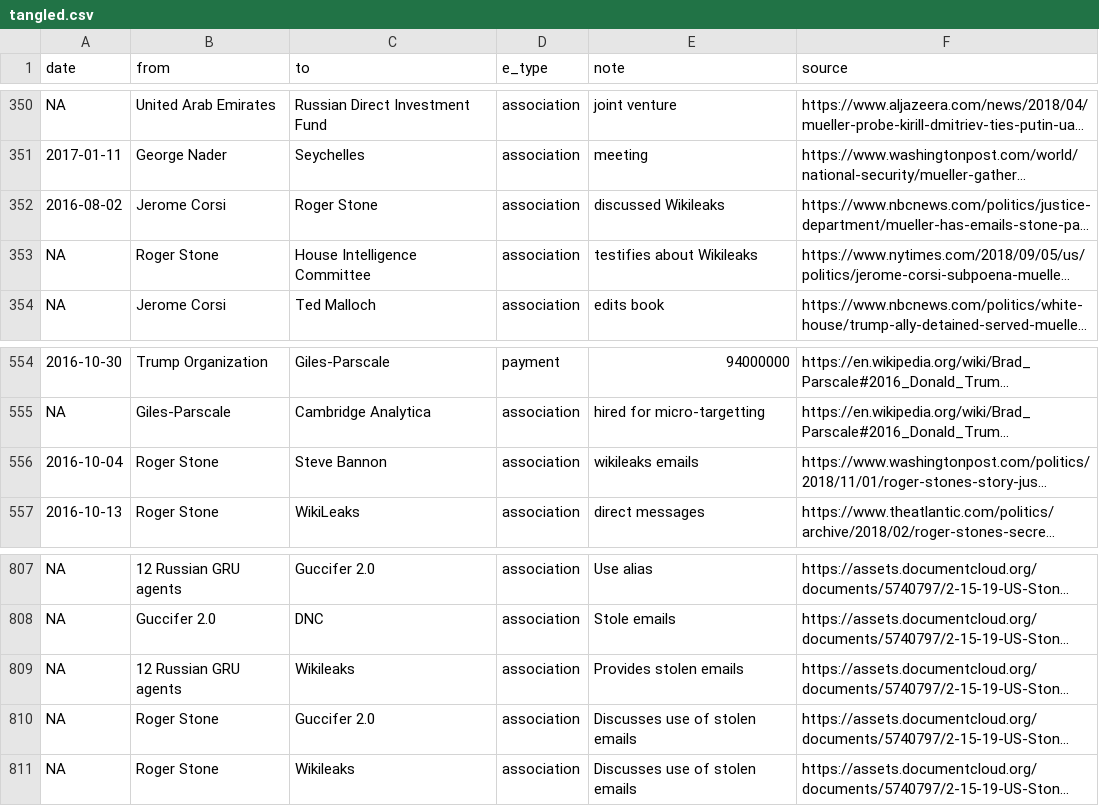
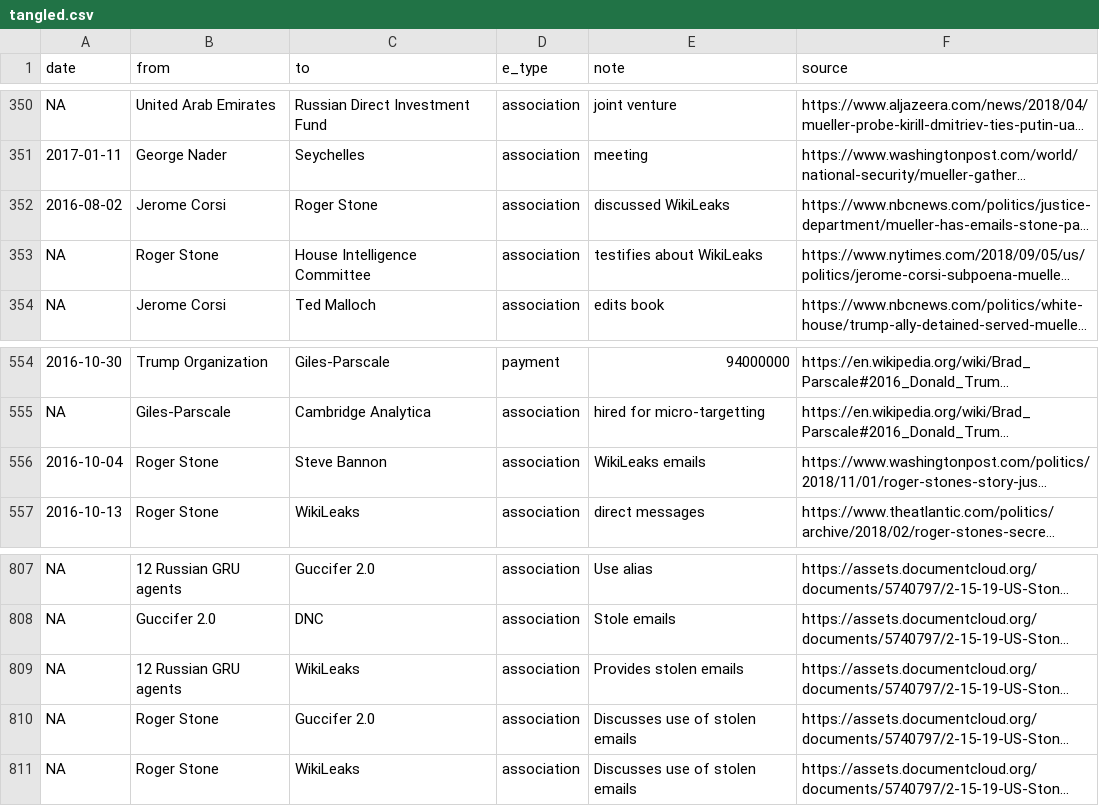
Before and after one commit to schnee/tangled, a CSV file: data/tangled.csv, drawn as a sheet; only a part is shown, gaps mark what is left out; long unchanged cells end in …; the diff names each change by its address in the sheet, - before the commit and + after, or states it on an @@ line.

```diff
--- a/data/tangled.csv
+++ b/data/tangled.csv
-E352 (note): discussed Wikileaks
+E352 (note): discussed WikiLeaks
-E353 (note): testifies about Wikileaks
+E353 (note): testifies about WikiLeaks
-E556 (note): wikileaks emails
+E556 (note): WikiLeaks emails
-C809 (to): Wikileaks
+C809 (to): WikiLeaks
-C811 (to): Wikileaks
+C811 (to): WikiLeaks
```
Also changed, not shown: 4 other files.
